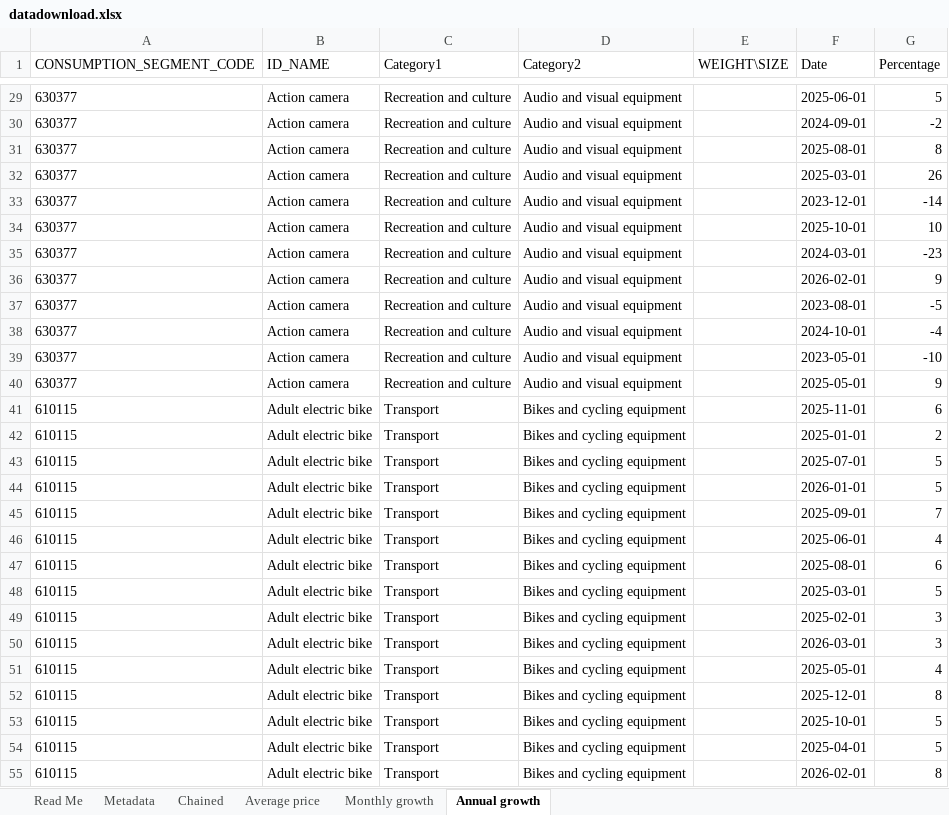
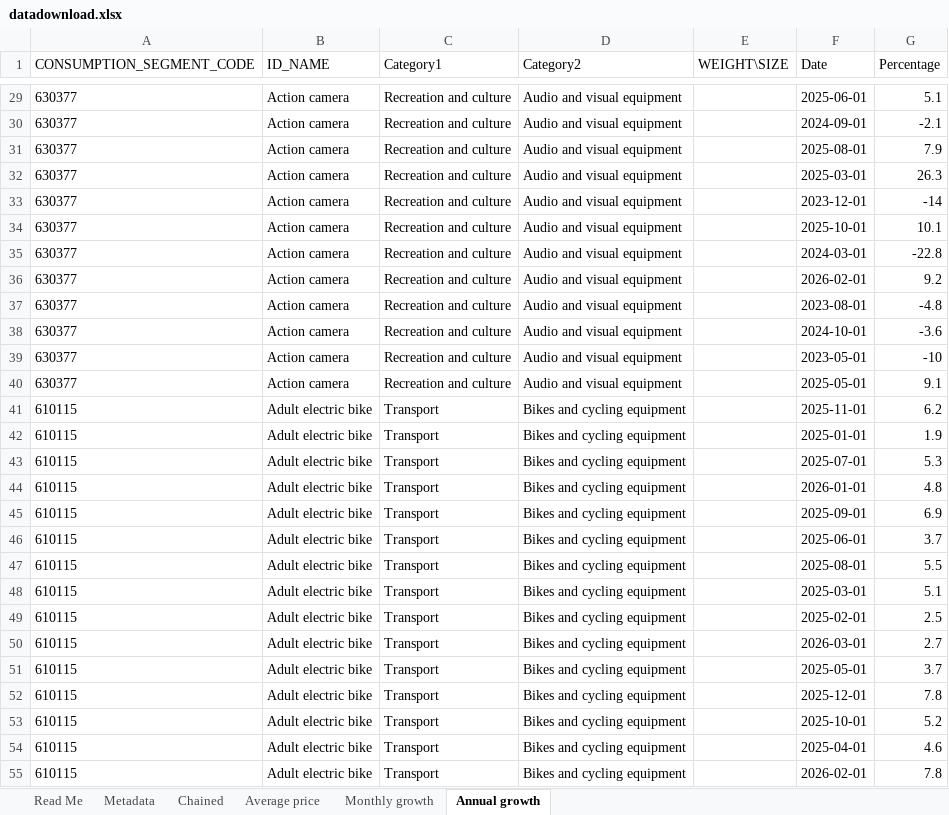
Before and after one commit to ONSdigital/cpi-items-actions, an Excel workbook: datadownload.xlsx, sheet Annual growth, drawn as a sheet; only a part is shown, gaps mark what is left out; values as stored, in another font and other column widths than the file's, no borders; the diff covers the shown part only; the diff names each change by its address in the sheet, - before the commit and + after, or states it on an @@ line.

Commit message:
use 1 dp for annual growth

```diff
--- a/datadownload.xlsx (sheet Annual growth)
+++ b/datadownload.xlsx (sheet Annual growth)
-G29 (Percentage): 5
+G29 (Percentage): 5.1
-G30 (Percentage): -2
+G30 (Percentage): -2.1
-G31 (Percentage): 8
+G31 (Percentage): 7.9
-G32 (Percentage): 26
+G32 (Percentage): 26.3
-G34 (Percentage): 10
+G34 (Percentage): 10.1
-G35 (Percentage): -23
+G35 (Percentage): -22.8
-G36 (Percentage): 9
+G36 (Percentage): 9.2
-G37 (Percentage): -5
+G37 (Percentage): -4.8
-G38 (Percentage): -4
+G38 (Percentage): -3.6
-G40 (Percentage): 9
+G40 (Percentage): 9.1
-G41 (Percentage): 6
+G41 (Percentage): 6.2
-G42 (Percentage): 2
+G42 (Percentage): 1.9
-G43 (Percentage): 5
+G43 (Percentage): 5.3
-G44 (Percentage): 5
+G44 (Percentage): 4.8
-G45 (Percentage): 7
+G45 (Percentage): 6.9
-G46 (Percentage): 4
+G46 (Percentage): 3.7
-G47 (Percentage): 6
+G47 (Percentage): 5.5
-G48 (Percentage): 5
+G48 (Percentage): 5.1
-G49 (Percentage): 3
+G49 (Percentage): 2.5
-G50 (Percentage): 3
+G50 (Percentage): 2.7
-G51 (Percentage): 4
+G51 (Percentage): 3.7
-G52 (Percentage): 8
+G52 (Percentage): 7.8
-G53 (Percentage): 5
+G53 (Percentage): 5.2
-G54 (Percentage): 5
+G54 (Percentage): 4.6
-G55 (Percentage): 8
+G55 (Percentage): 7.8
```
Also changed, not shown: 1209 edited cells elsewhere in this sheet, 3 other files.
